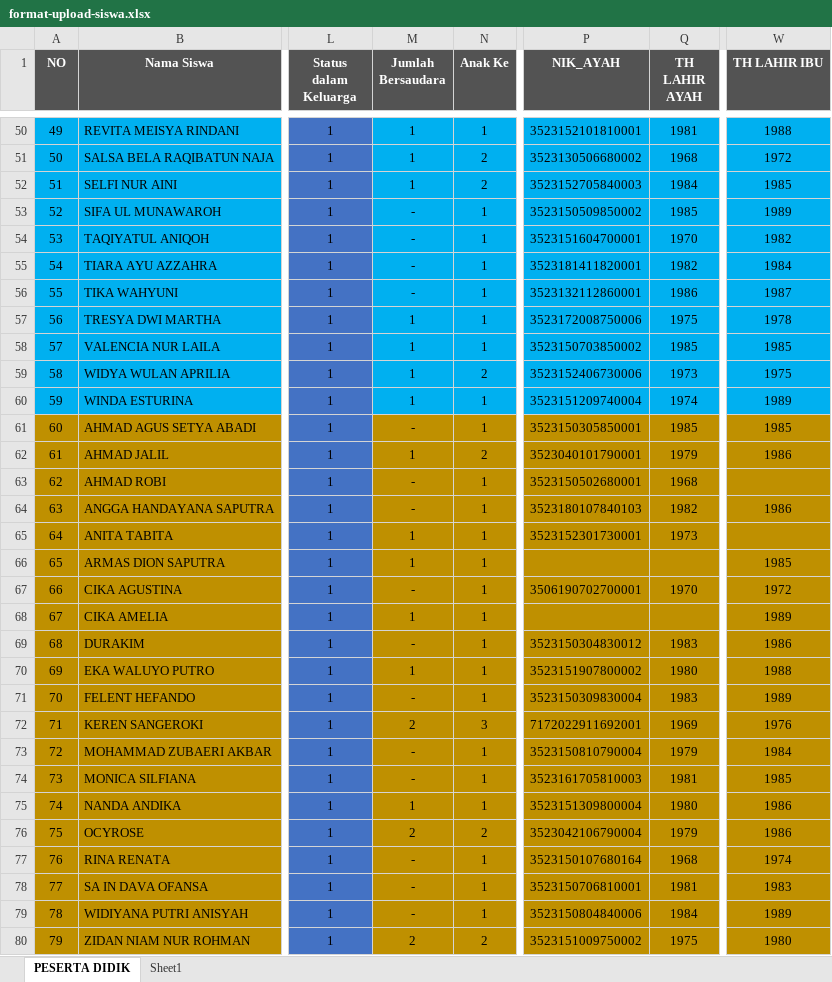
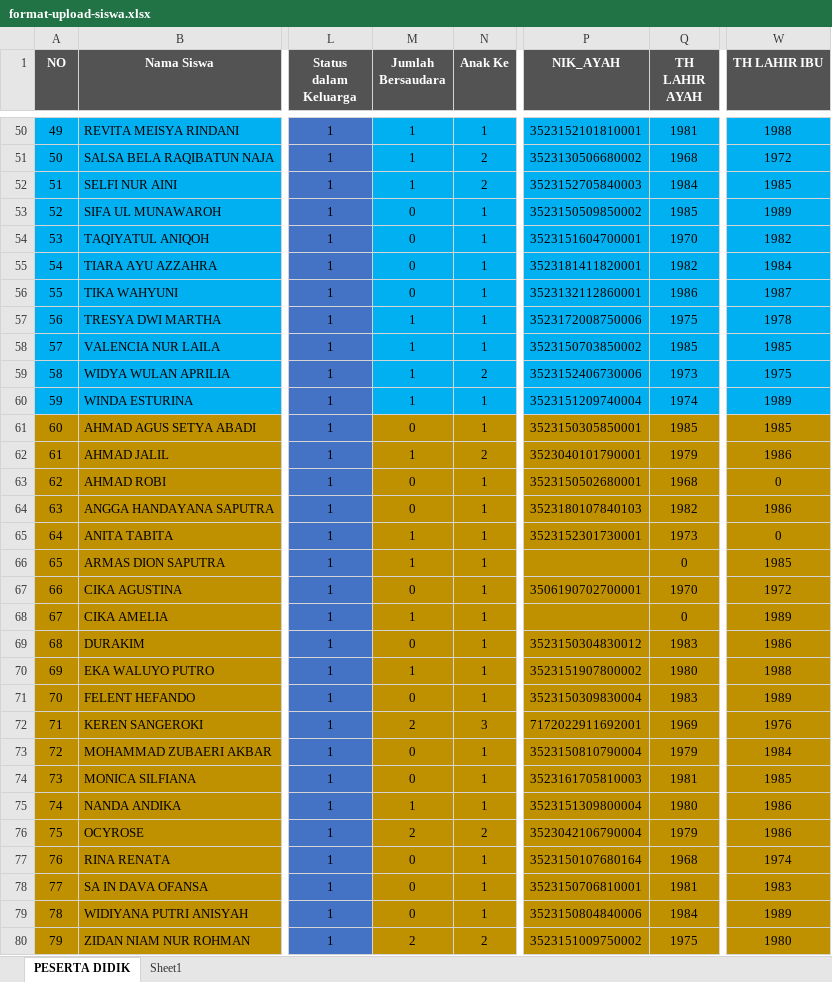
Before and after one commit to aminubilhuda/raporkmrd, an Excel workbook: assets/format/format-upload-siswa.xlsx, sheet PESERTA DIDIK, drawn as a sheet; only a part is shown, gaps mark what is left out; values as stored, in another font and other column widths than the file's, no borders; the diff covers the shown part only; the diff names each change by its address in the sheet, - before the commit and + after, or states it on an @@ line.

```diff
--- a/assets/format/format-upload-siswa.xlsx (sheet PESERTA DIDIK)
+++ b/assets/format/format-upload-siswa.xlsx (sheet PESERTA DIDIK)
-M53:M56 (Jumlah Bersaudara): -
+M53:M56 (Jumlah Bersaudara): 0
-M61 (Jumlah Bersaudara): -
+M61 (Jumlah Bersaudara): 0
-M63:M64 (Jumlah Bersaudara): -
+M63:M64 (Jumlah Bersaudara): 0
-W63 (TH LAHIR IBU): (empty)
+W63 (TH LAHIR IBU): 0
-W65 (TH LAHIR IBU): (empty)
+W65 (TH LAHIR IBU): 0
-Q66 (TH LAHIR AYAH): (empty)
+Q66 (TH LAHIR AYAH): 0
-M67 (Jumlah Bersaudara): -
+M67 (Jumlah Bersaudara): 0
-Q68 (TH LAHIR AYAH): (empty)
+Q68 (TH LAHIR AYAH): 0
-M69 (Jumlah Bersaudara): -
+M69 (Jumlah Bersaudara): 0
-M71 (Jumlah Bersaudara): -
+M71 (Jumlah Bersaudara): 0
-M73:M74 (Jumlah Bersaudara): -
+M73:M74 (Jumlah Bersaudara): 0
-M77:M79 (Jumlah Bersaudara): -
+M77:M79 (Jumlah Bersaudara): 0
```
Also changed, not shown: 59 edited cells elsewhere in this sheet, 28 other files.
